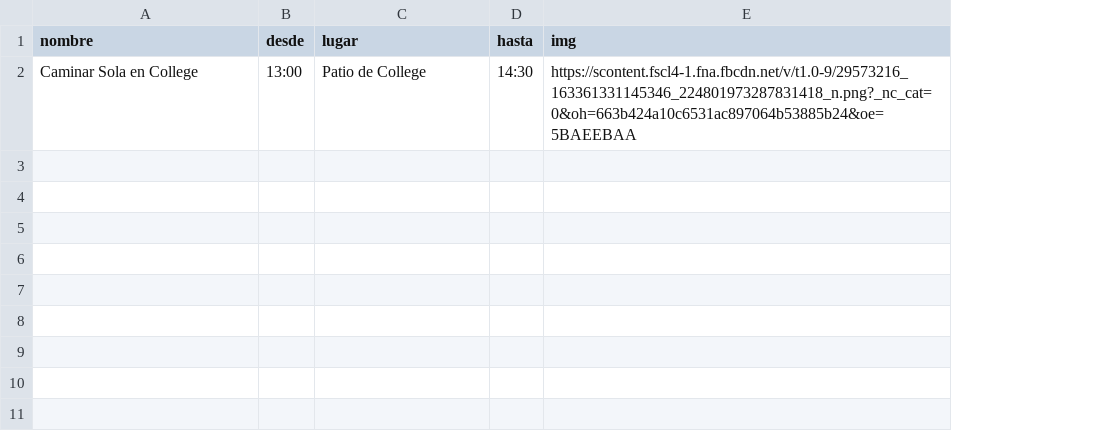
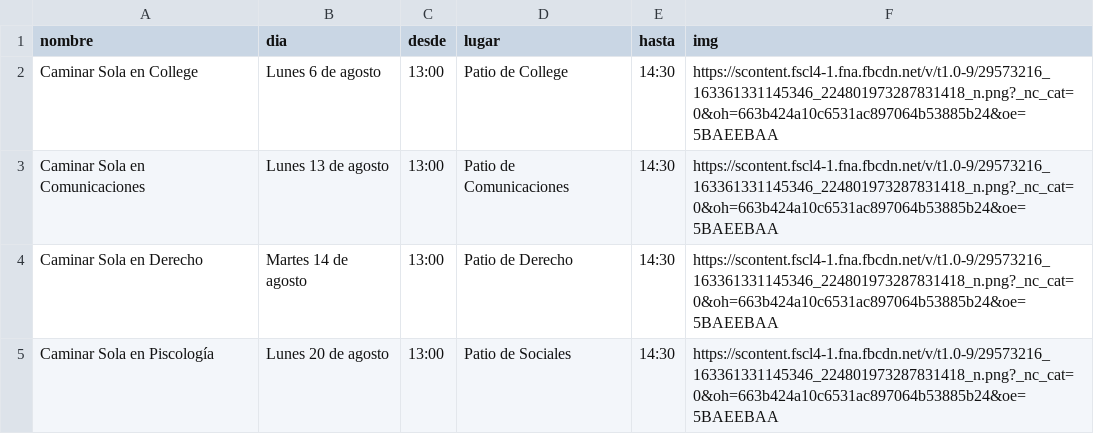
Before and after one commit to comachuca/data, a CSV file: eventos.csv, drawn as a sheet; the diff names each change by its address in the sheet, - before the commit and + after, or states it on an @@ line.

Commit message:
Update eventos.csv

```diff
--- a/eventos.csv
+++ b/eventos.csv
+column B (dia), row 2: Lunes 6 de agosto
+row 3: Caminar Sola en Comunicaciones | Lunes 13 de agosto | 13:00 | Patio de Comunicaciones | 14:30 | https://scontent.fscl4-1.fna.fbcdn.net/v/t1.0-9/29573216_163361331145346_224801973287831418_n.png?_nc_cat=0&oh=663b424a10c6531ac897064b53885b24&oe=5BAEEBAA
+row 4: Caminar Sola en Derecho | Martes 14 de agosto | 13:00 | Patio de Derecho | 14:30 | https://scontent.fscl4-1.fna.fbcdn.net/v/t1.0-9/29573216_163361331145346_224801973287831418_n.png?_nc_cat=0&oh=663b424a10c6531ac897064b53885b24&oe=5BAEEBAA
+row 5: Caminar Sola en Piscología | Lunes 20 de agosto | 13:00 | Patio de Sociales | 14:30 | https://scontent.fscl4-1.fna.fbcdn.net/v/t1.0-9/29573216_163361331145346_224801973287831418_n.png?_nc_cat=0&oh=663b424a10c6531ac897064b53885b24&oe=5BAEEBAA
```
